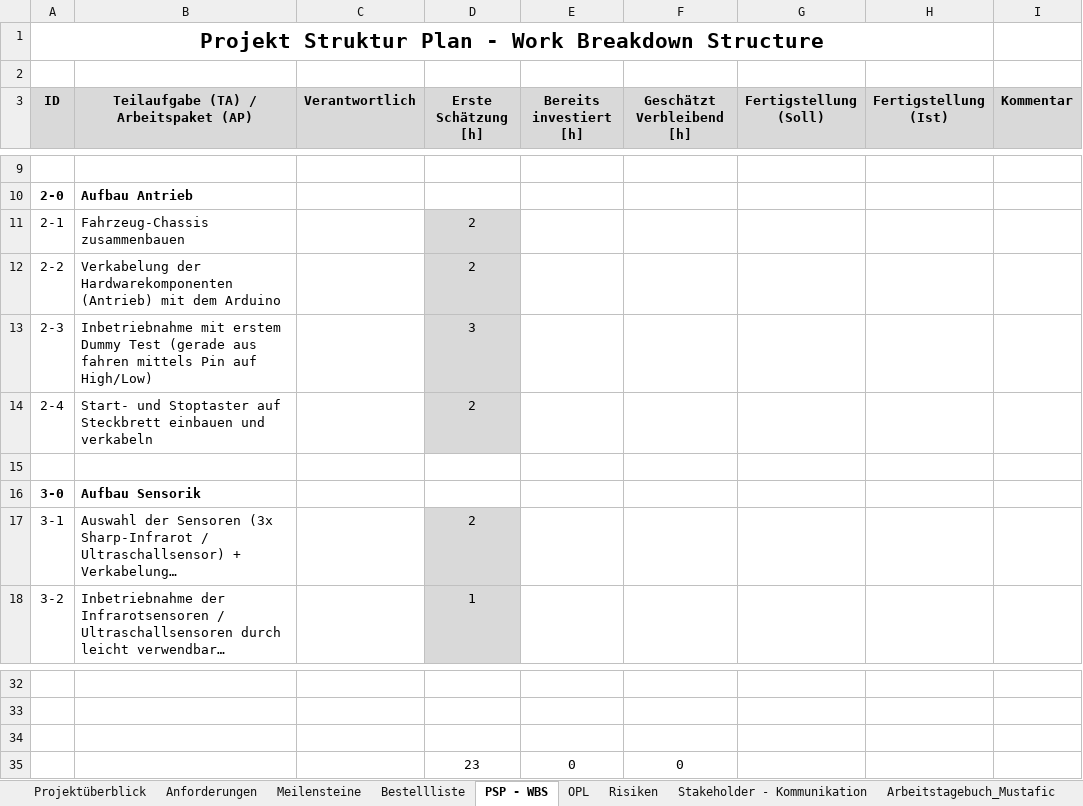
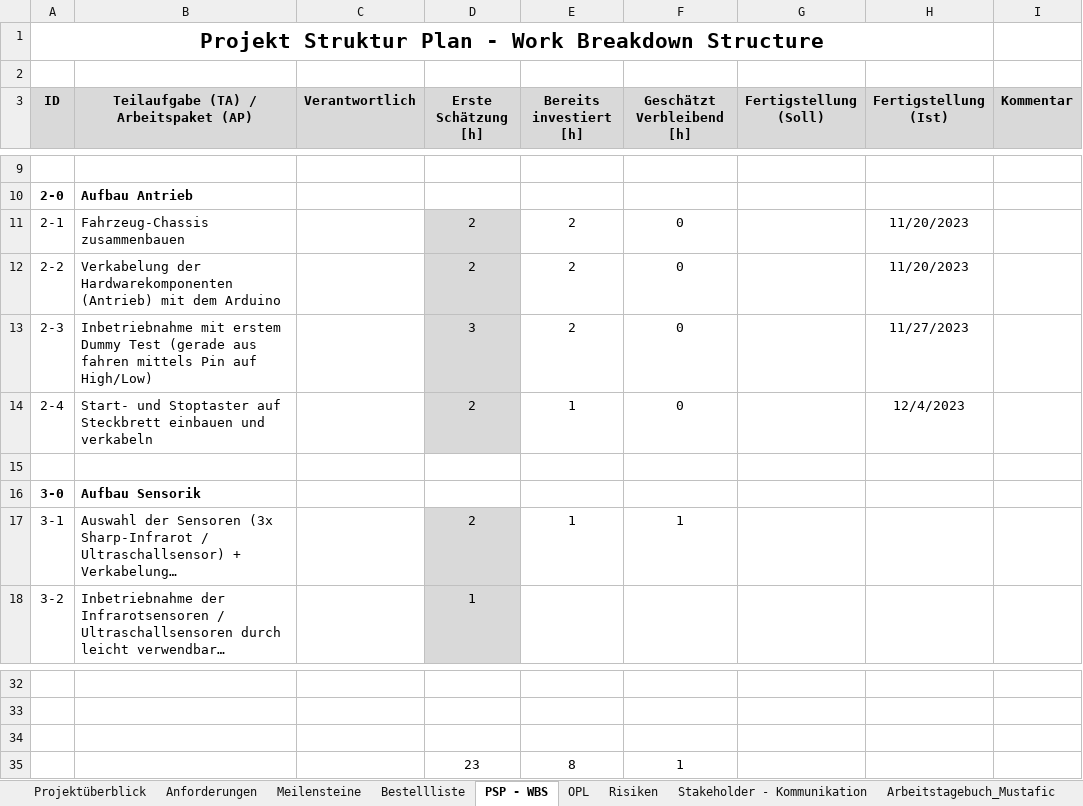
Before and after one commit to jahnhtl/group-04, an Excel workbook: Dokumentation/Projekt-Steuerung_Autonom-Fahrendes-Auto_Gruppe_4.xlsx, sheet PSP - WBS, drawn as a sheet; only a part is shown, gaps mark what is left out; long unchanged cells end in …; values as stored, in another font and other column widths than the file's, no borders; removed rows and columns are numbered as before the commit, all else as after; the diff names each change by its address in the sheet, - before the commit and + after, or states it on an @@ line.

Commit message:
Aktualisiert

```diff
--- a/Dokumentation/Projekt-Steuerung_Autonom-Fahrendes-Auto_Gruppe_4.xlsx (sheet PSP - WBS)
+++ b/Dokumentation/Projekt-Steuerung_Autonom-Fahrendes-Auto_Gruppe_4.xlsx (sheet PSP - WBS)
-E11:E13 (Bereits investiert [h]): (empty)
+E11:E13 (Bereits investiert [h]): 2
-F11:F14 (Geschätzt Verbleibend [h]): (empty)
+F11:F14 (Geschätzt Verbleibend [h]): 0
-H11:H12 (Fertigstellung (Ist)): (empty)
+H11:H12 (Fertigstellung (Ist)): 11/20/2023
-H13 (Fertigstellung (Ist)): (empty)
+H13 (Fertigstellung (Ist)): 11/27/2023
-E14 (Bereits investiert [h]): (empty)
+E14 (Bereits investiert [h]): 1
-H14 (Fertigstellung (Ist)): (empty)
+H14 (Fertigstellung (Ist)): 12/4/2023
-E17 (Bereits investiert [h]): (empty)
+E17 (Bereits investiert [h]): 1
-F17 (Geschätzt Verbleibend [h]): (empty)
+F17 (Geschätzt Verbleibend [h]): 1
-row 35:  |  |  | 23 | 0 | 0
+row 35:  |  |  | 23 | 8 | 1
```
Also changed, not shown: sheet Arbeitstagebuch_Köklü, sheet Arbeitstagebuch_Mustafic.
